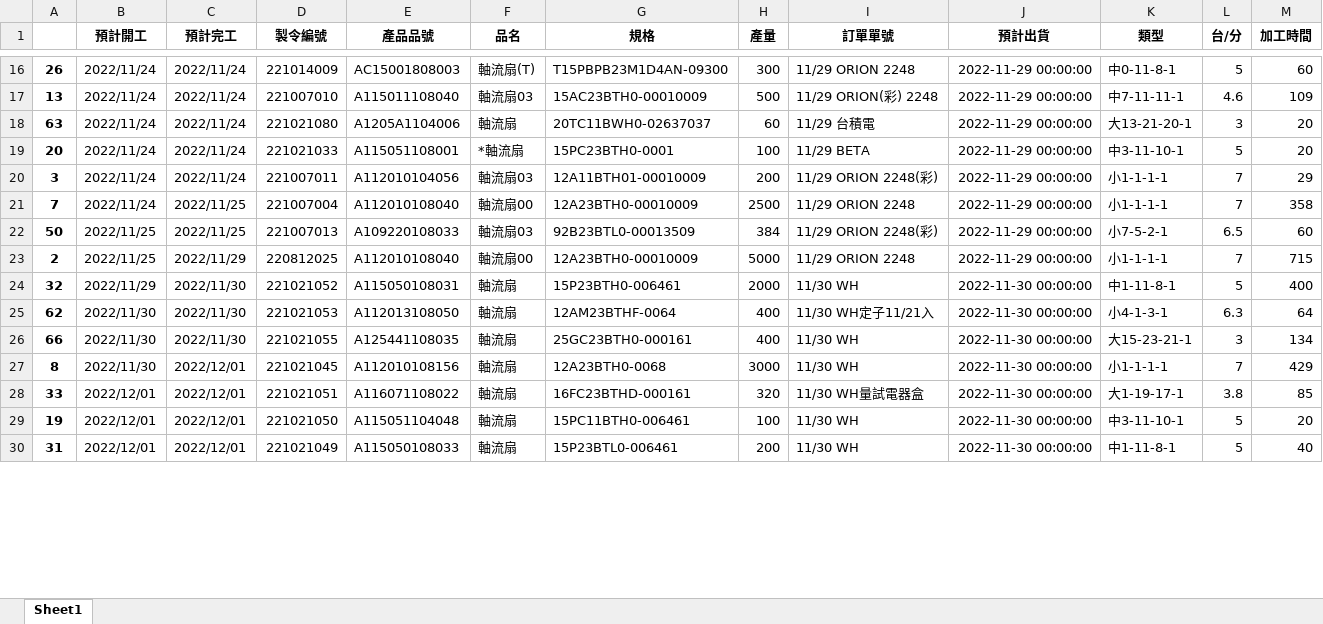
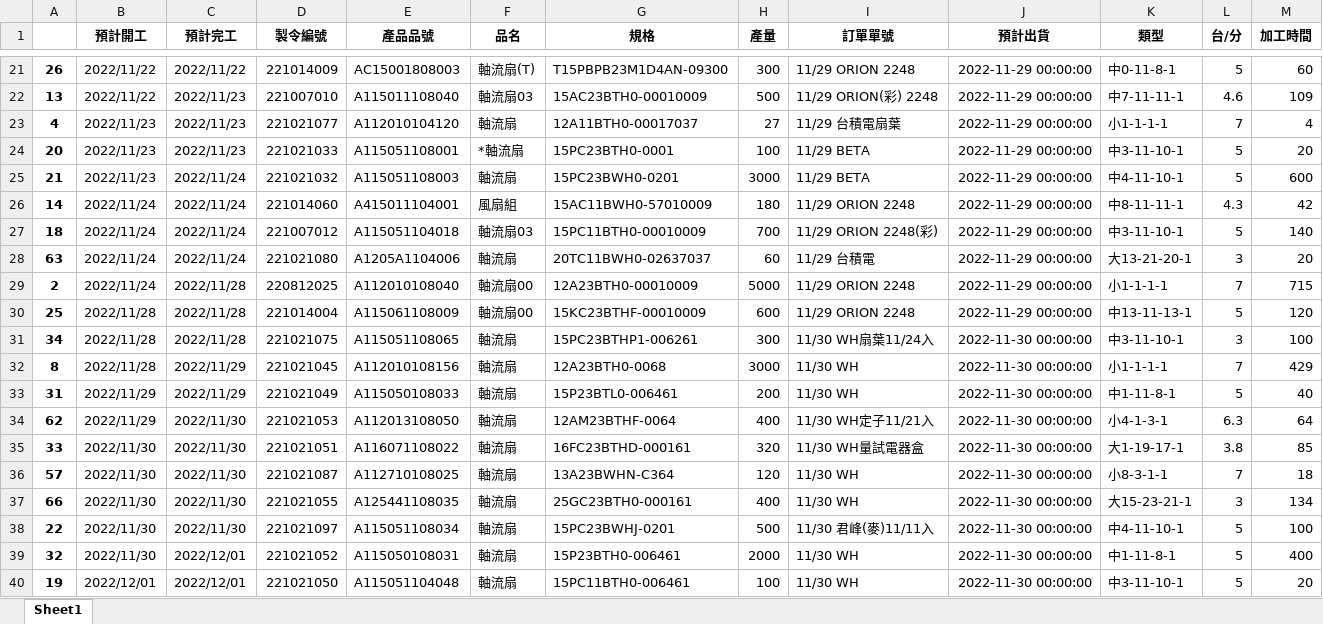
Before and after one commit to Jhin-Hsing/Genetic-Algorithm-for-a-scheduling-problem, an Excel workbook: debug/vio.xlsx, sheet Sheet1, drawn as a sheet; only a part is shown, gaps mark what is left out; values as stored, in another font and other column widths than the file's, no borders; removed rows and columns are numbered as before the commit, all else as after; the diff covers the shown part only; the diff names each change by its address in the sheet, - before the commit and + after, or states it on an @@ line.

```diff
--- a/debug/vio.xlsx (sheet Sheet1)
+++ b/debug/vio.xlsx (sheet Sheet1)
-B21:B22 (預計開工): 2022/11/24
+B21:B22 (預計開工): 2022/11/22
-C21 (預計完工): 2022/11/24
+C21 (預計完工): 2022/11/22
-C22 (預計完工): 2022/11/24
+C22 (預計完工): 2022/11/23
+row 23: 4 | 2022/11/23 | 2022/11/23 | 221021077 | A112010104120 | 軸流扇 | 12A11BTH0-00017037 | 27 | 11/29 台積電扇葉 | 2022-11-29 00:00:00 | 小1-1-1-1 | 7 | 4
+row 24: 20 | 2022/11/23 | 2022/11/23 | 221021033 | A115051108001 | *軸流扇 | 15PC23BTH0-0001 | 100 | 11/29 BETA | 2022-11-29 00:00:00 | 中3-11-10-1 | 5 | 20
+row 25: 21 | 2022/11/23 | 2022/11/24 | 221021032 | A115051108003 | 軸流扇 | 15PC23BWH0-0201 | 3000 | 11/29 BETA | 2022-11-29 00:00:00 | 中4-11-10-1 | 5 | 600
+row 26: 14 | 2022/11/24 | 2022/11/24 | 221014060 | A415011104001 | 風扇組 | 15AC11BWH0-57010009 | 180 | 11/29 ORION 2248 | 2022-11-29 00:00:00 | 中8-11-11-1 | 4.3 | 42
+row 27: 18 | 2022/11/24 | 2022/11/24 | 221007012 | A115051104018 | 軸流扇03 | 15PC11BTH0-00010009 | 700 | 11/29 ORION 2248(彩) | 2022-11-29 00:00:00 | 中3-11-10-1 | 5 | 140
-row 19: 20 | 2022/11/24 | 2022/11/24 | 221021033 | A115051108001 | *軸流扇 | 15PC23BTH0-0001 | 100 | 11/29 BETA | 2022-11-29 00:00:00 | 中3-11-10-1 | 5 | 20
-row 20: 3 | 2022/11/24 | 2022/11/24 | 221007011 | A112010104056 | 軸流扇03 | 12A11BTH01-00010009 | 200 | 11/29 ORION 2248(彩) | 2022-11-29 00:00:00 | 小1-1-1-1 | 7 | 29
-row 21: 7 | 2022/11/24 | 2022/11/25 | 221007004 | A112010108040 | 軸流扇00 | 12A23BTH0-00010009 | 2500 | 11/29 ORION 2248 | 2022-11-29 00:00:00 | 小1-1-1-1 | 7 | 358
-row 22: 50 | 2022/11/25 | 2022/11/25 | 221007013 | A109220108033 | 軸流扇03 | 92B23BTL0-00013509 | 384 | 11/29 ORION 2248(彩) | 2022-11-29 00:00:00 | 小7-5-2-1 | 6.5 | 60
-B29 (預計開工): 2022/11/25
+B29 (預計開工): 2022/11/24
-C29 (預計完工): 2022/11/29
+C29 (預計完工): 2022/11/28
+row 30: 25 | 2022/11/28 | 2022/11/28 | 221014004 | A115061108009 | 軸流扇00 | 15KC23BTHF-00010009 | 600 | 11/29 ORION 2248 | 2022-11-29 00:00:00 | 中13-11-13-1 | 5 | 120
+row 31: 34 | 2022/11/28 | 2022/11/28 | 221021075 | A115051108065 | 軸流扇 | 15PC23BTHP1-006261 | 300 | 11/30 WH扇葉11/24入 | 2022-11-30 00:00:00 | 中3-11-10-1 | 3 | 100
+row 32: 8 | 2022/11/28 | 2022/11/29 | 221021045 | A112010108156 | 軸流扇 | 12A23BTH0-0068 | 3000 | 11/30 WH | 2022-11-30 00:00:00 | 小1-1-1-1 | 7 | 429
-A33: 32
+A33: 31
-C33 (預計完工): 2022/11/30
+C33 (預計完工): 2022/11/29
-D33 (製令編號): 221021052
+D33 (製令編號): 221021049
-E33 (產品品號): A115050108031
+E33 (產品品號): A115050108033
-G33 (規格): 15P23BTH0-006461
+G33 (規格): 15P23BTL0-006461
-H33 (產量): 2000
+H33 (產量): 200
-M33 (加工時間): 400
+M33 (加工時間): 40
-B34 (預計開工): 2022/11/30
+B34 (預計開工): 2022/11/29
+row 35: 33 | 2022/11/30 | 2022/11/30 | 221021051 | A116071108022 | 軸流扇 | 16FC23BTHD-000161 | 320 | 11/30 WH量試電器盒 | 2022-11-30 00:00:00 | 大1-19-17-1 | 3.8 | 85
+row 36: 57 | 2022/11/30 | 2022/11/30 | 221021087 | A112710108025 | 軸流扇 | 13A23BWHN-C364 | 120 | 11/30 WH | 2022-11-30 00:00:00 | 小8-3-1-1 | 7 | 18
-row 27: 8 | 2022/11/30 | 2022/12/01 | 221021045 | A112010108156 | 軸流扇 | 12A23BTH0-0068 | 3000 | 11/30 WH | 2022-11-30 00:00:00 | 小1-1-1-1 | 7 | 429
-row 28: 33 | 2022/12/01 | 2022/12/01 | 221021051 | A116071108022 | 軸流扇 | 16FC23BTHD-000161 | 320 | 11/30 WH量試電器盒 | 2022-11-30 00:00:00 | 大1-19-17-1 | 3.8 | 85
+row 38: 22 | 2022/11/30 | 2022/11/30 | 221021097 | A115051108034 | 軸流扇 | 15PC23BWHJ-0201 | 500 | 11/30 君峰(麥)11/11入 | 2022-11-30 00:00:00 | 中4-11-10-1 | 5 | 100
+row 39: 32 | 2022/11/30 | 2022/12/01 | 221021052 | A115050108031 | 軸流扇 | 15P23BTH0-006461 | 2000 | 11/30 WH | 2022-11-30 00:00:00 | 中1-11-8-1 | 5 | 400
-row 30: 31 | 2022/12/01 | 2022/12/01 | 221021049 | A115050108033 | 軸流扇 | 15P23BTL0-006461 | 200 | 11/30 WH | 2022-11-30 00:00:00 | 中1-11-8-1 | 5 | 40
```
Also changed, not shown: 18 added rows, 16 removed rows and 1 edited cell elsewhere in this sheet, 3 other files.
